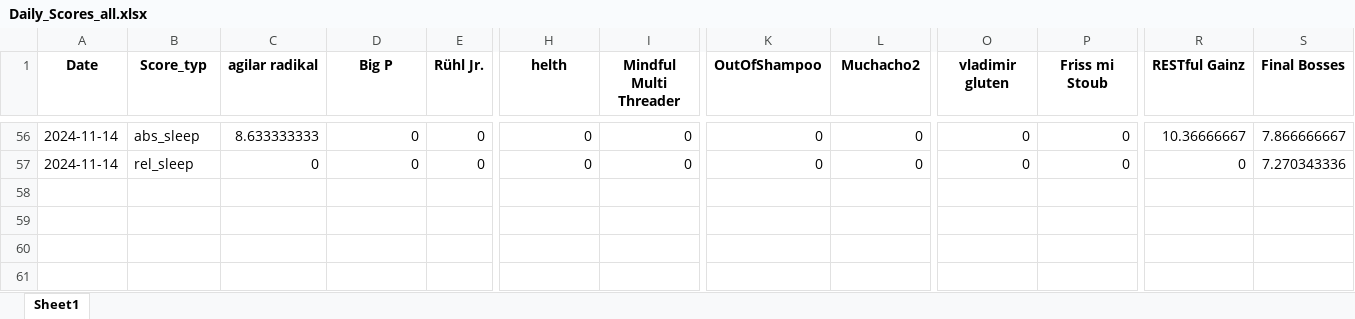
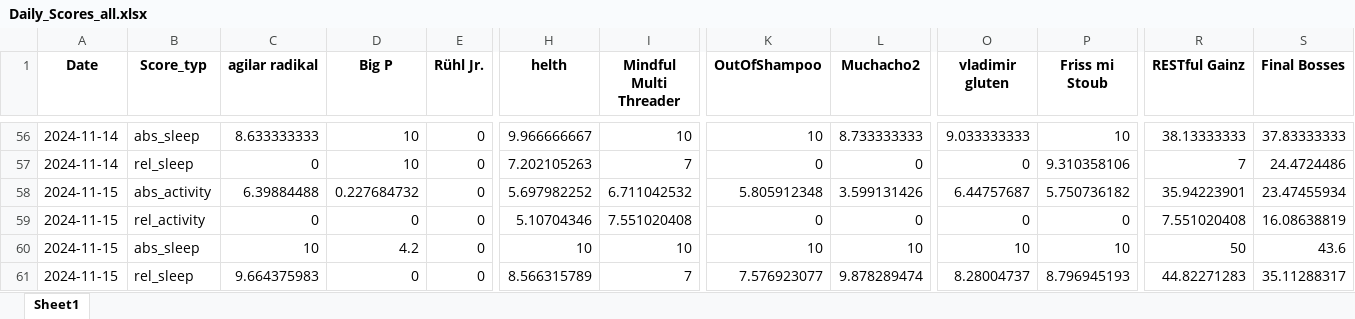
Before and after one commit to Cornibouchon/HealthyLifeFrontend01, an Excel workbook: data/Daily_Scores_all.xlsx, sheet Sheet1, drawn as a sheet; only a part is shown, gaps mark what is left out; values as stored, in another font and other column widths than the file's, no borders; rows hold the shown columns only; the diff covers the shown part only; the diff names each change by its address in the sheet, - before the commit and + after, or states it on an @@ line.

```diff
--- a/data/Daily_Scores_all.xlsx (sheet Sheet1)
+++ b/data/Daily_Scores_all.xlsx (sheet Sheet1)
-D56:D57 (Big P): 0
+D56:D57 (Big P): 10
-H56 (helth): 0
+H56 (helth): 9.966666667
-I56 (Mindful Multi Threader): 0
+I56 (Mindful Multi Threader): 10
-K56 (OutOfShampoo): 0
+K56 (OutOfShampoo): 10
-L56 (Muchacho2): 0
+L56 (Muchacho2): 8.733333333
-O56 (vladimir gluten): 0
+O56 (vladimir gluten): 9.033333333
-P56 (Friss mi Stoub): 0
+P56 (Friss mi Stoub): 10
-R56 (RESTful Gainz): 10.36666667
+R56 (RESTful Gainz): 38.13333333
-S56 (Final Bosses): 7.866666667
+S56 (Final Bosses): 37.83333333
-H57 (helth): 0
+H57 (helth): 7.202105263
-I57 (Mindful Multi Threader): 0
+I57 (Mindful Multi Threader): 7
-P57 (Friss mi Stoub): 0
+P57 (Friss mi Stoub): 9.310358106
-R57 (RESTful Gainz): 0
+R57 (RESTful Gainz): 7
-S57 (Final Bosses): 7.270343336
+S57 (Final Bosses): 24.4724486
+row 58: 2024-11-15 | abs_activity | 6.39884488 | 0.227684732 | 0 | 5.697982252 | 6.711042532 | 5.805912348 | 3.599131426 | 6.44757687 | 5.750736182 | 35.94223901 | 23.47455934
+row 59: 2024-11-15 | rel_activity | 0 | 0 | 0 | 5.10704346 | 7.551020408 | 0 | 0 | 0 | 0 | 7.551020408 | 16.08638819
+row 60: 2024-11-15 | abs_sleep | 10 | 4.2 | 0 | 10 | 10 | 10 | 10 | 10 | 10 | 50 | 43.6
+row 61: 2024-11-15 | rel_sleep | 9.664375983 | 0 | 0 | 8.566315789 | 7 | 7.576923077 | 9.878289474 | 8.28004737 | 8.796945193 | 44.82271283 | 35.11288317
```
Also changed, not shown: 1 added row, 1 removed row and 25 edited cells elsewhere in this sheet, data/Daily_Scores.xlsx.
